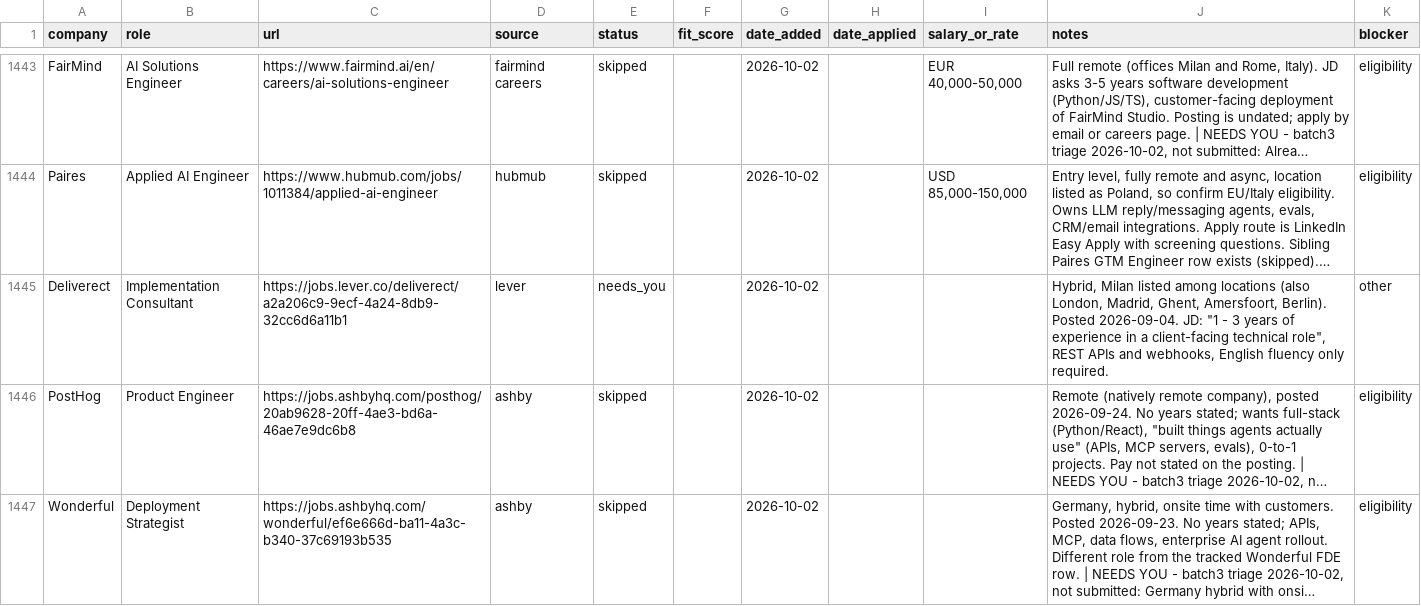
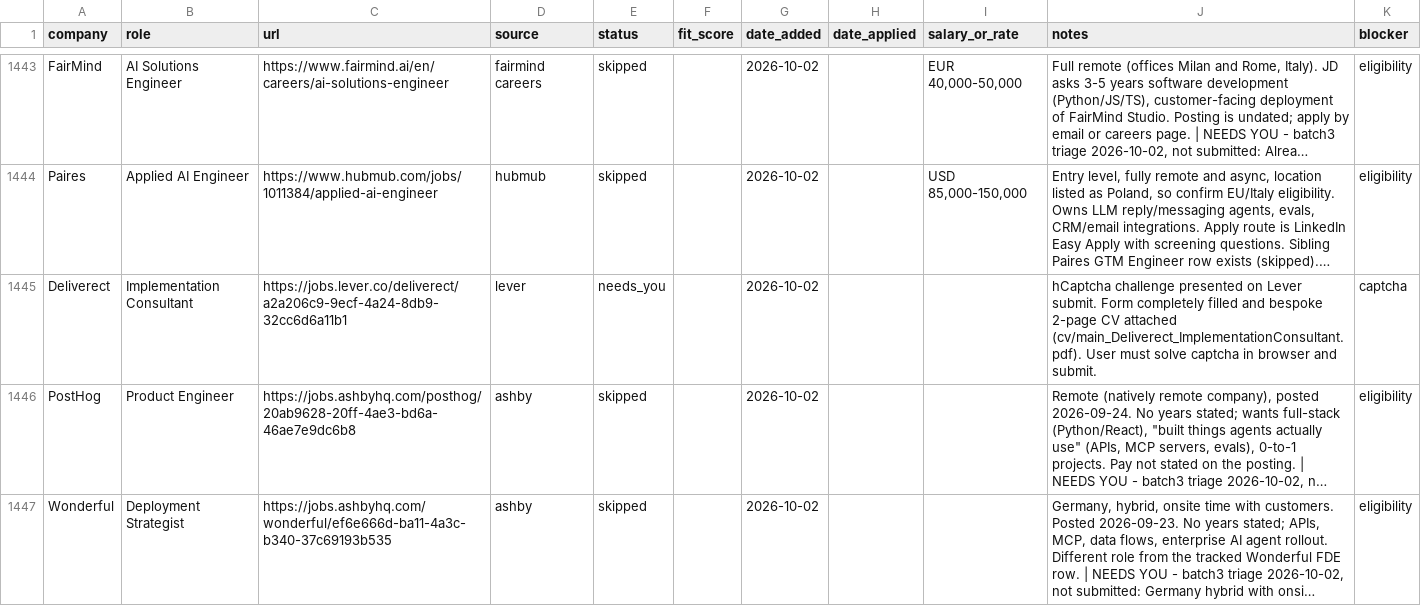
Before and after one commit to prab-gupta/job-hunt, a CSV file: applications.csv, drawn as a sheet; only a part is shown, gaps mark what is left out; long unchanged cells end in …; the diff names each change by its address in the sheet, - before the commit and + after, or states it on an @@ line.

Commit message:
fix(deliverect): stage filled form with bespoke CV, mark needs_you captcha

```diff
--- a/applications.csv
+++ b/applications.csv
-J1445 (notes): Hybrid, Milan listed among locations (also London, Madrid, Ghent, Amersfoort, Berlin). Posted 2026-09-04. JD: "1 - 3 years of experience in a client-facing technical role", REST APIs and webhooks, English fluency only required.
+J1445 (notes): hCaptcha challenge presented on Lever submit. Form completely filled and bespoke 2-page CV attached (cv/main_Deliverect_ImplementationConsultant.pdf). User must solve captcha in browser and submit.
-K1445 (blocker): other
+K1445 (blocker): captcha
```
Also changed, not shown: data/csvs/applications.csv, loop/applications.csv, 5 other files.
